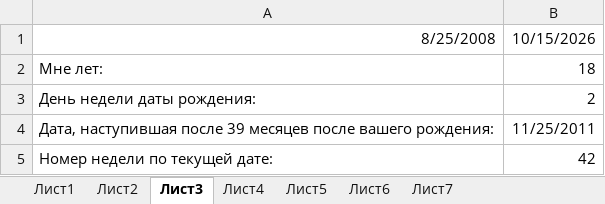
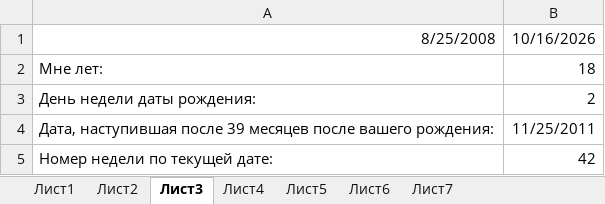
Before and after one commit to ArtemPlus/lab_informatics, an Excel workbook: lab3/Антонов_Артём_Сергеевич_Лаб_3.xlsx, sheet Лист3, drawn as a sheet; values as stored, in another font and other column widths than the file's, no borders; the diff names each change by its address in the sheet, - before the commit and + after, or states it on an @@ line.

```diff
--- a/lab3/Антонов_Артём_Сергеевич_Лаб_3.xlsx (sheet Лист3)
+++ b/lab3/Антонов_Артём_Сергеевич_Лаб_3.xlsx (sheet Лист3)
-B1: 10/15/2026
+B1: 10/16/2026
```
Also changed, not shown: sheet Лист2, charts or pictures, 3 other files.
